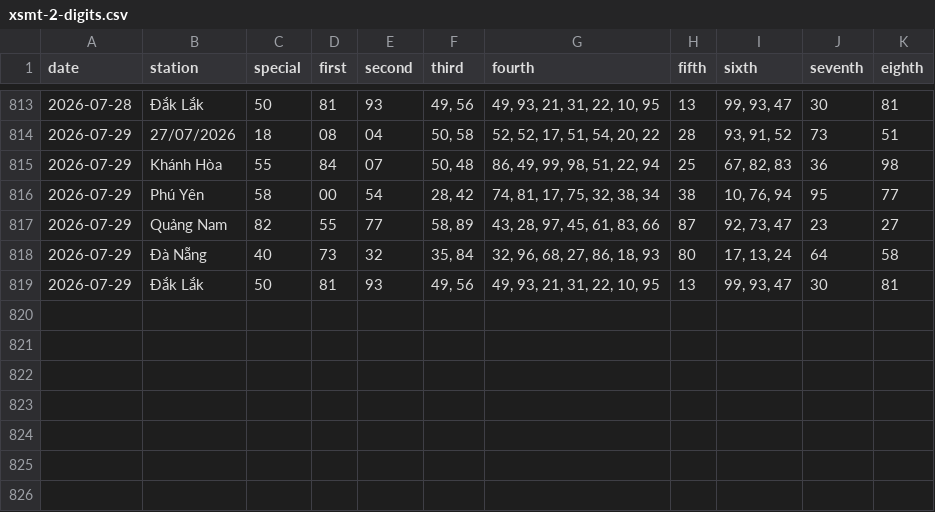
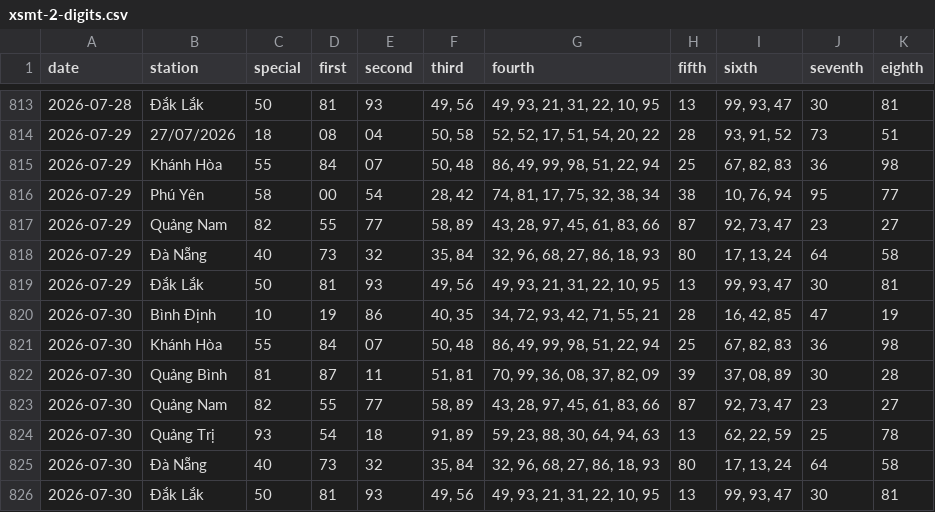
Before and after one commit to tuanseo5t-alt/xsmn-xsmt, a CSV file: data/xsmt/xsmt-2-digits.csv, drawn as a sheet; only a part is shown, gaps mark what is left out.

```diff
--- a/data/xsmt/xsmt-2-digits.csv
+++ b/data/xsmt/xsmt-2-digits.csv
@@ -819 +819,8 @@ date,station,special,first,second,third,fourth,fifth,sixth,seventh,eighth
 2026-07-29,Đắk Lắk,50,81,93,"49, 56","49, 93, 21, 31, 22, 10, 95",13,"99, 93, 47",30,81
+2026-07-30,Bình Định,10,19,86,"40, 35","34, 72, 93, 42, 71, 55, 21",28,"16, 42, 85",47,19
+2026-07-30,Khánh Hòa,55,84,07,"50, 48","86, 49, 99, 98, 51, 22, 94",25,"67, 82, 83",36,98
+2026-07-30,Quảng Bình,81,87,11,"51, 81","70, 99, 36, 08, 37, 82, 09",39,"37, 08, 89",30,28
+2026-07-30,Quảng Nam,82,55,77,"58, 89","43, 28, 97, 45, 61, 83, 66",87,"92, 73, 47",23,27
+2026-07-30,Quảng Trị,93,54,18,"91, 89","59, 23, 88, 30, 64, 94, 63",13,"62, 22, 59",25,78
+2026-07-30,Đà Nẵng,40,73,32,"35, 84","32, 96, 68, 27, 86, 18, 93",80,"17, 13, 24",64,58
+2026-07-30,Đắk Lắk,50,81,93,"49, 56","49, 93, 21, 31, 22, 10, 95",13,"99, 93, 47",30,81
```
Also changed, not shown: data/xsmt/xsmt-sparse.csv, data/xsmt/xsmt.csv, 10 other files.
